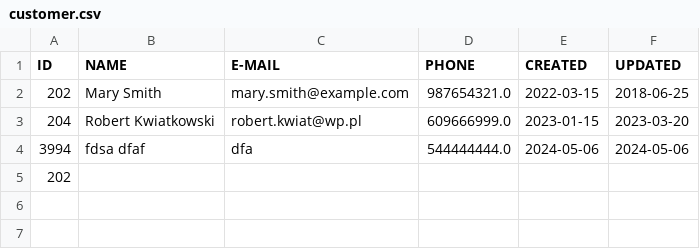
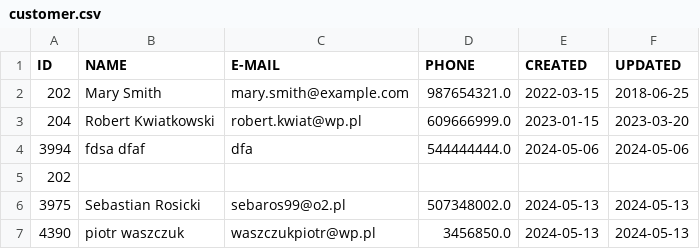
Before and after one commit to Sebix223/ProjektnaPythona, a CSV file: library/database/customer.csv, drawn as a sheet; the diff names each change by its address in the sheet, - before the commit and + after, or states it on an @@ line.

```diff
--- a/library/database/customer.csv
+++ b/library/database/customer.csv
+row 6: 3975 | Sebastian Rosicki | sebaros99@o2.pl | 507348002.0 | 2024-05-13 | 2024-05-13
+row 7: 4390 | piotr waszczuk | waszczukpiotr@wp.pl | 3456850.0 | 2024-05-13 | 2024-05-13
```
Also changed, not shown: 11 other files.
